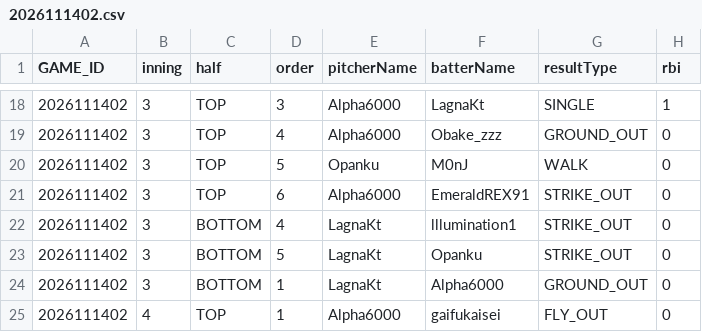
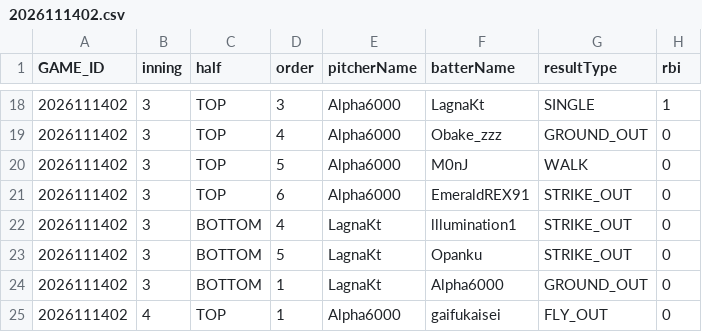
Before and after one commit to sota2486/BaseballStats, a CSV file: 2026111402.csv, drawn as a sheet; only a part is shown, gaps mark what is left out; the diff names each change by its address in the sheet, - before the commit and + after, or states it on an @@ line.

```diff
--- a/2026111402.csv
+++ b/2026111402.csv
-E20 (pitcherName): Opanku
+E20 (pitcherName): Alpha6000
```
Also changed, not shown: 2026111401.csv, game.csv.
